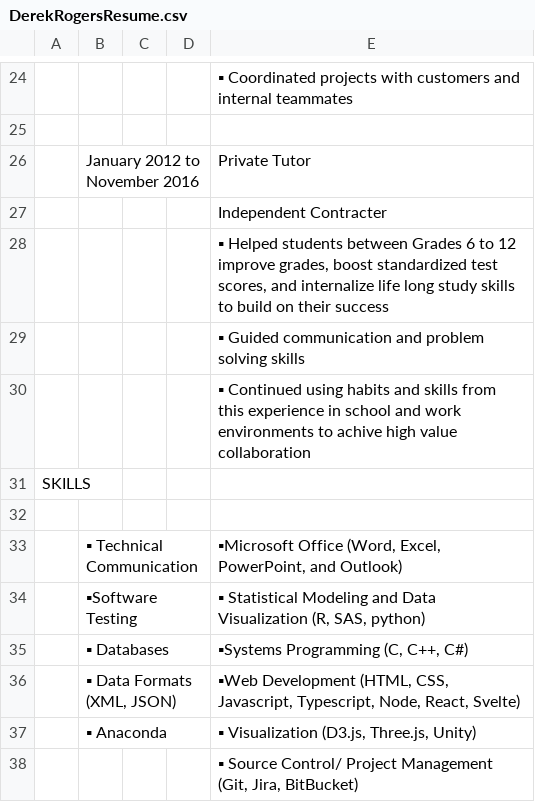
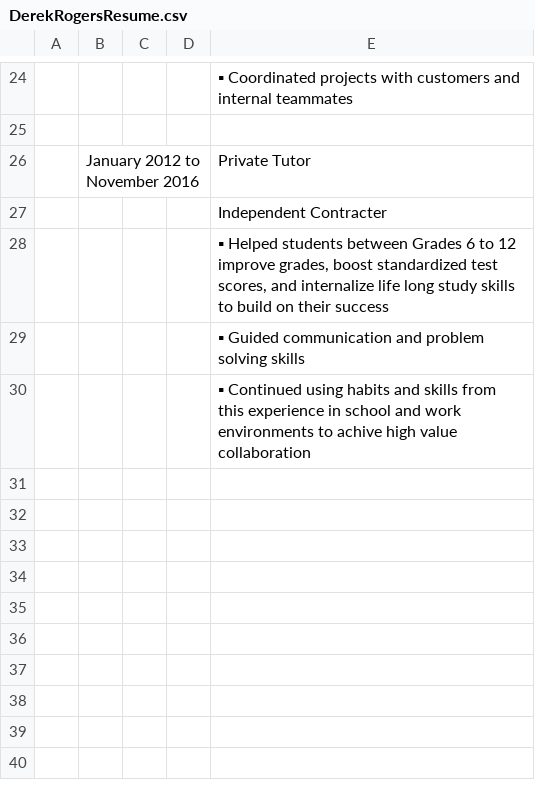
Before and after one commit to DotSumWedge/DerekGRogersHomePage, a CSV file: src/lib/DerekRogersResume.csv, drawn as a sheet; only a part is shown, gaps mark what is left out; the diff names each change by its address in the sheet, - before the commit and + after, or states it on an @@ line.

Commit message:
Removed skills section of resume and updated formatting of resume data

```diff
--- a/src/lib/DerekRogersResume.csv
+++ b/src/lib/DerekRogersResume.csv
-row 31: SKILLS
-row 32: (empty)
-row 33:  | ▪ Technical Communication |  |  | ▪Microsoft Office (Word, Excel, PowerPoint, and Outlook)
-row 34:  | ▪Software Testing |  |  | ▪ Statistical Modeling and Data Visualization (R, SAS, python)
-row 35:  | ▪ Databases |  |  | ▪Systems Programming (C, C++, C#)
-row 36:  | ▪ Data Formats (XML, JSON) |  |  | ▪Web Development (HTML, CSS, Javascript, Typescript, Node, React, Svelte)
-row 37:  | ▪ Anaconda |  |  | ▪ Visualization (D3.js, Three.js, Unity)
-row 38:  |  |  |  | ▪ Source Control/ Project Management (Git, Jira, BitBucket)
```
Also changed, not shown: 1 other file.
